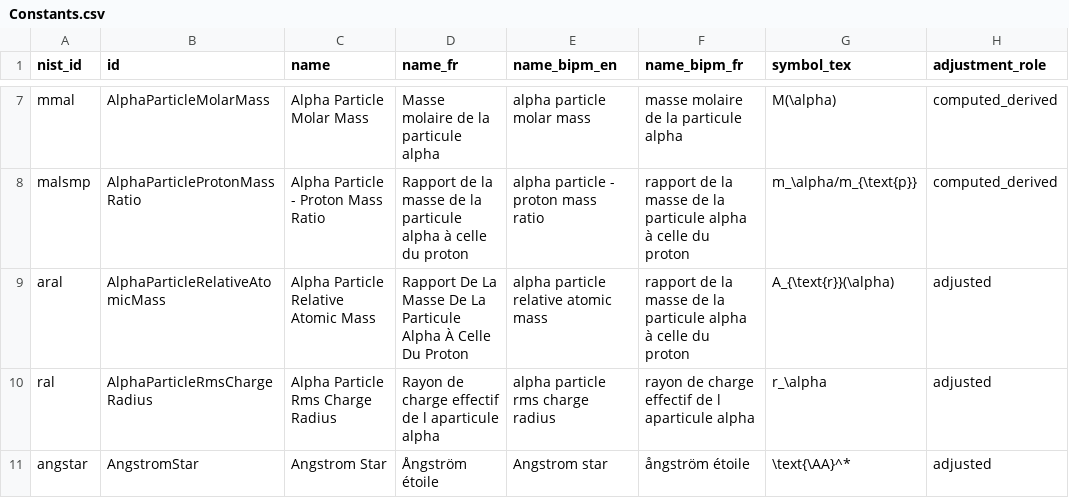
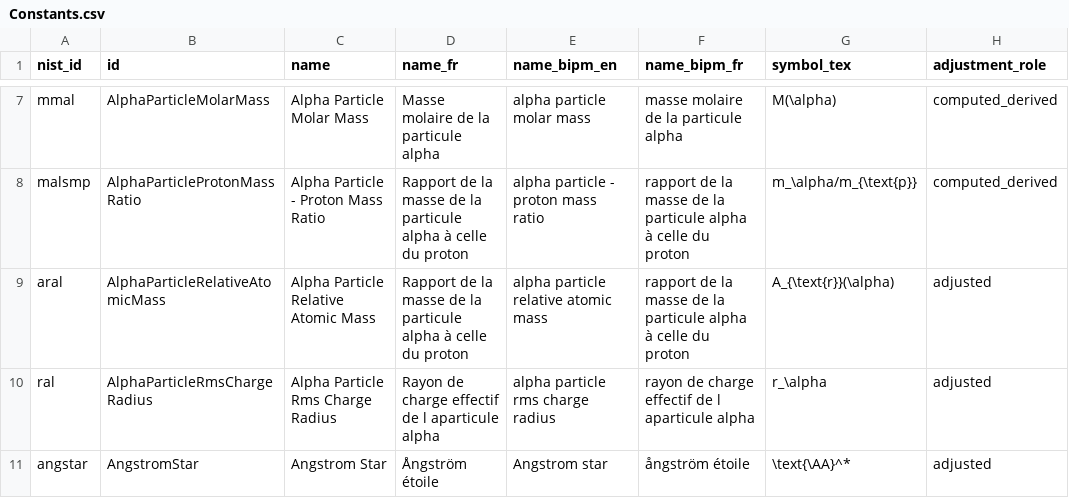
Before and after one commit to codata/drum-constants, a CSV file: utils/csv/Constants.csv, drawn as a sheet; only a part is shown, gaps mark what is left out; the diff names each change by its address in the sheet, - before the commit and + after, or states it on an @@ line.

Commit message:
fix: correct french translation for AlphaParticleRelativeAtomicMass in constants.yaml and generated files

```diff
--- a/utils/csv/Constants.csv
+++ b/utils/csv/Constants.csv
-D9 (name_fr): Rapport De La Masse De La Particule Alpha À Celle Du Proton
+D9 (name_fr): Rapport de la masse de la particule alpha à celle du proton
```
Also changed, not shown: 4 other files.
